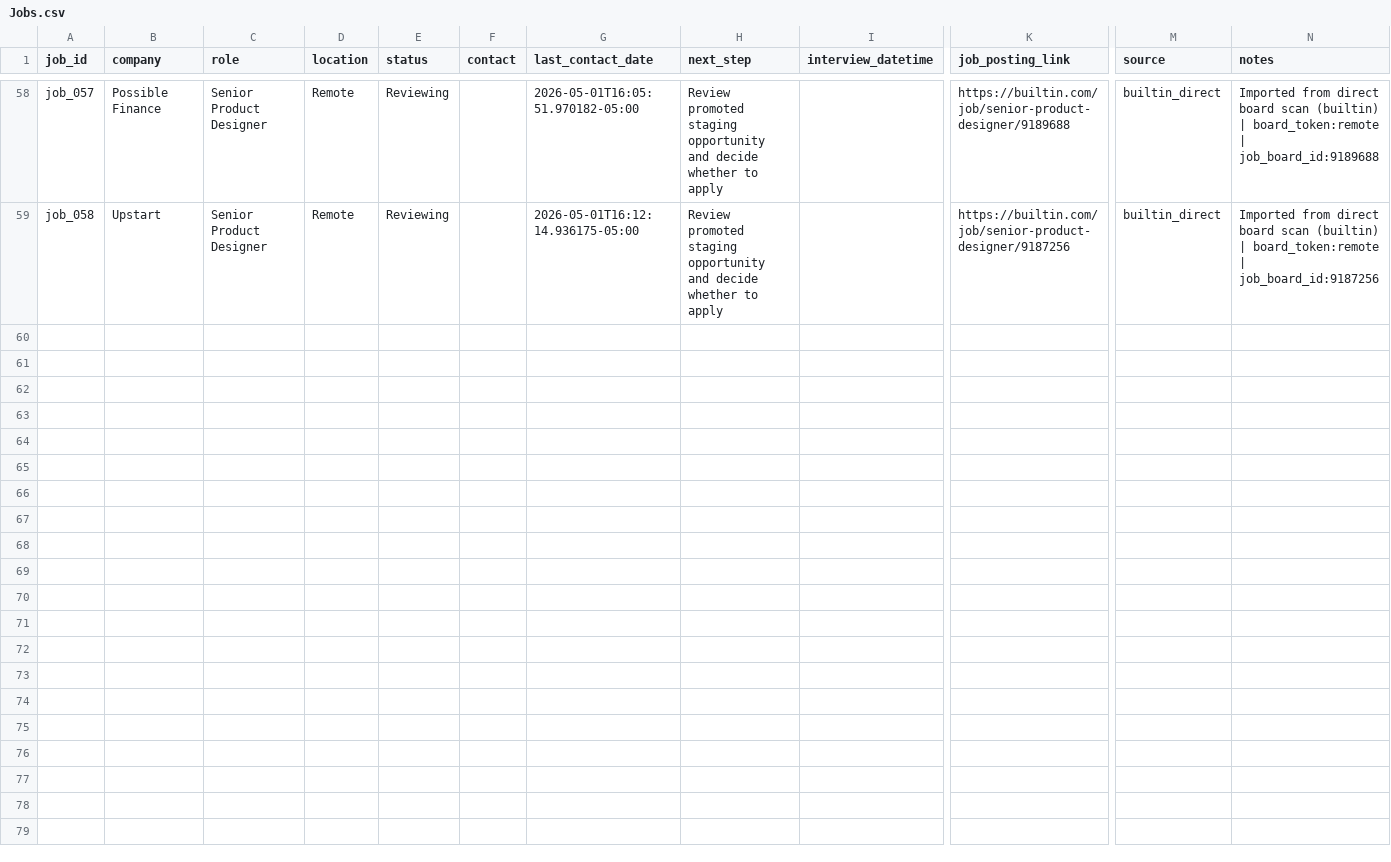
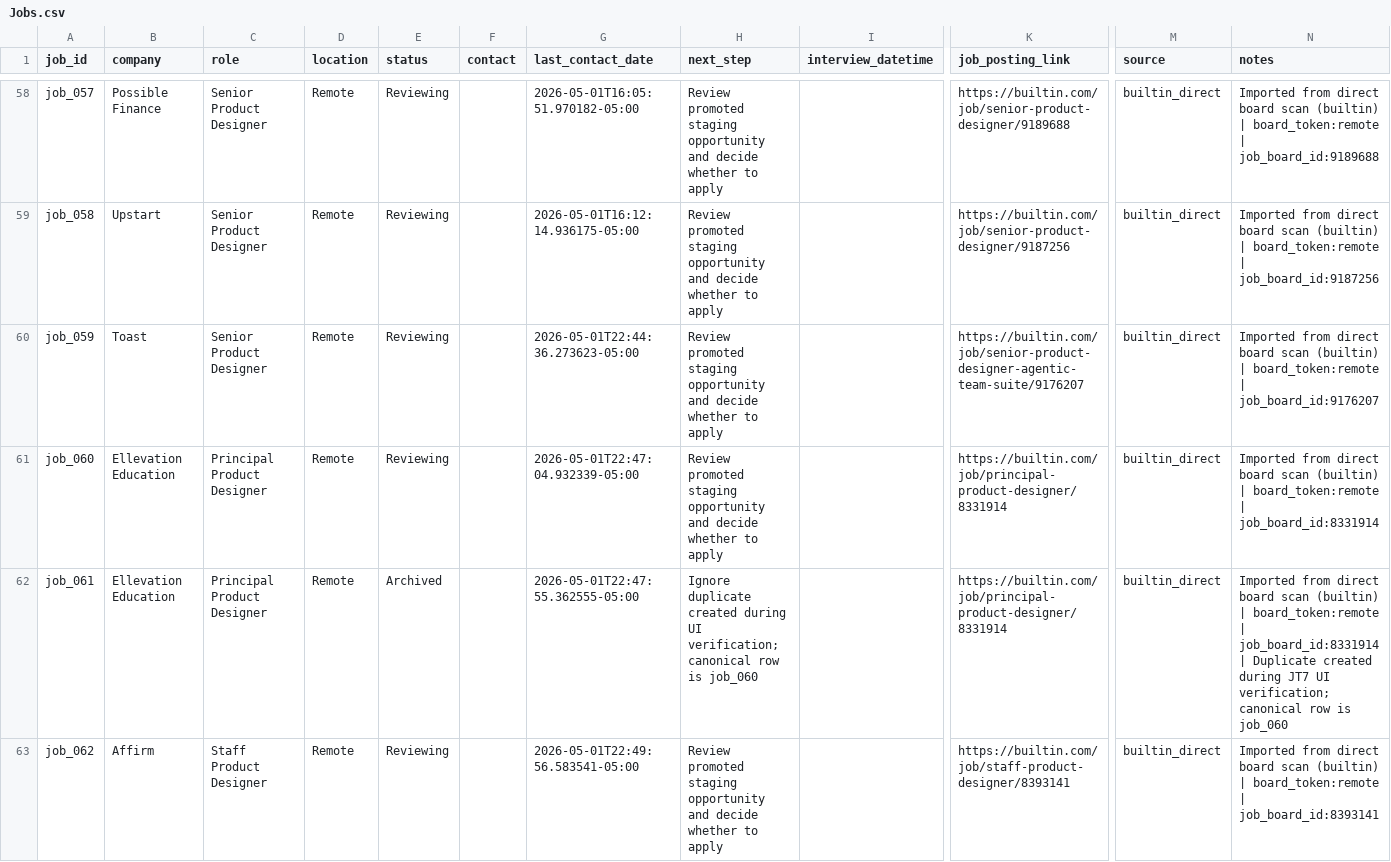
Before and after one commit to jonathonthomason/jt7-2, a CSV file: job-search-ui/data_mirror/Jobs.csv, drawn as a sheet; only a part is shown, gaps mark what is left out; rows hold the shown columns only; the diff names each change by its address in the sheet, - before the commit and + after, or states it on an @@ line.

Commit message:
Harden staging writeback duplicate protection

```diff
--- a/job-search-ui/data_mirror/Jobs.csv
+++ b/job-search-ui/data_mirror/Jobs.csv
+row 60: job_059 | Toast | Senior Product Designer | Remote | Reviewing |  | 2026-05-01T22:44:36.273623-05:00 | Review promoted staging opportunity and decide whether to apply |  | https://builtin.com/job/senior-product-designer-agentic-team-suite/9176207 | builtin_direct | Imported from direct board scan (builtin) | board_token:remote | job_board_id:9176207
+row 61: job_060 | Ellevation Education | Principal Product Designer | Remote | Reviewing |  | 2026-05-01T22:47:04.932339-05:00 | Review promoted staging opportunity and decide whether to apply |  | https://builtin.com/job/principal-product-designer/8331914 | builtin_direct | Imported from direct board scan (builtin) | board_token:remote | job_board_id:8331914
+row 62: job_061 | Ellevation Education | Principal Product Designer | Remote | Archived |  | 2026-05-01T22:47:55.362555-05:00 | Ignore duplicate created during UI verification; canonical row is job_060 |  | https://builtin.com/job/principal-product-designer/8331914 | builtin_direct | Imported from direct board scan (builtin) | board_token:remote | job_board_id:8331914 | Duplicate created during JT7 UI verification; canonical row is job_060
+row 63: job_062 | Affirm | Staff Product Designer | Remote | Reviewing |  | 2026-05-01T22:49:56.583541-05:00 | Review promoted staging opportunity and decide whether to apply |  | https://builtin.com/job/staff-product-designer/8393141 | builtin_direct | Imported from direct board scan (builtin) | board_token:remote | job_board_id:8393141
```
Also changed, not shown: 7 other files.
